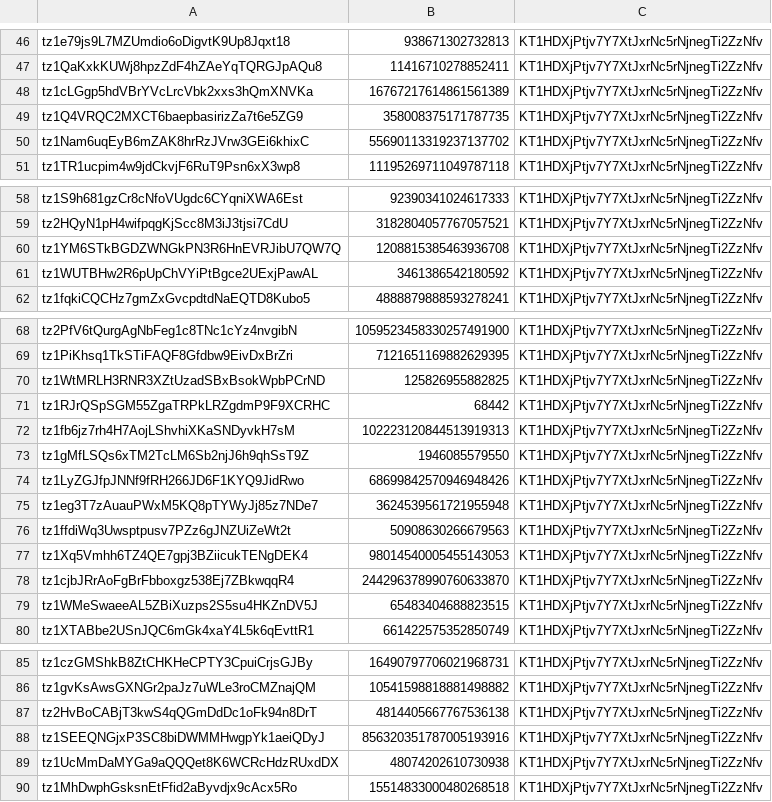
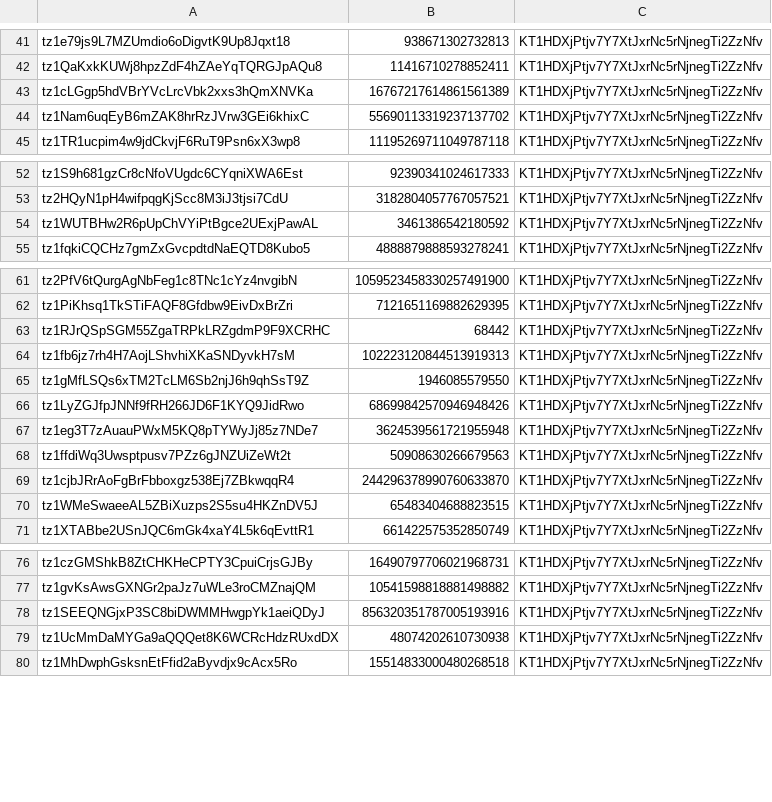
Before and after one commit to Hover-Labs/farm-remediation, a CSV file: remediations.csv, drawn as a sheet; only a part is shown, gaps mark what is left out; the diff covers the shown part only.

```diff
--- a/remediations.csv
+++ b/remediations.csv
@@ -48,3 +43,2 @@ tz1QaKxkKUWj8hpzZdF4hZAeYqTQRGJpAQu8, 11416710278852411, KT1HDXjPtjv7Y7XtJxrNc5r
 tz1cLGgp5hdVBrYVcLrcVbk2xxs3hQmXNVKa, 16767217614861561389, KT1HDXjPtjv7Y7XtJxrNc5rNjnegTi2ZzNfv
-tz1Q4VRQC2MXCT6baepbasirizZa7t6e5ZG9, 358008375171787735, KT1HDXjPtjv7Y7XtJxrNc5rNjnegTi2ZzNfv
 tz1Nam6uqEyB6mZAK8hrRzJVrw3GEi6khixC, 55690113319237137702, KT1HDXjPtjv7Y7XtJxrNc5rNjnegTi2ZzNfv
@@ -59,3 +53,2 @@ tz1S9h681gzCr8cNfoVUgdc6CYqniXWA6Est, 92390341024617333, KT1HDXjPtjv7Y7XtJxrNc5r
 tz2HQyN1pH4wifpqgKjScc8M3iJ3tjsi7CdU, 3182804057767057521, KT1HDXjPtjv7Y7XtJxrNc5rNjnegTi2ZzNfv
-tz1YM6STkBGDZWNGkPN3R6HnEVRJibU7QW7Q, 1208815385463936708, KT1HDXjPtjv7Y7XtJxrNc5rNjnegTi2ZzNfv
 tz1WUTBHw2R6pUpChVYiPtBgce2UExjPawAL, 3461386542180592, KT1HDXjPtjv7Y7XtJxrNc5rNjnegTi2ZzNfv
@@ -69,3 +62,2 @@ tz2PfV6tQurgAgNbFeg1c8TNc1cYz4nvgibN, 1059523458330257491900, KT1HDXjPtjv7Y7XtJx
 tz1PiKhsq1TkSTiFAQF8Gfdbw9EivDxBrZri, 7121651169882629395, KT1HDXjPtjv7Y7XtJxrNc5rNjnegTi2ZzNfv
-tz1WtMRLH3RNR3XZtUzadSBxBsokWpbPCrND, 125826955882825, KT1HDXjPtjv7Y7XtJxrNc5rNjnegTi2ZzNfv
 tz1RJrQSpSGM55ZgaTRPkLRZgdmP9F9XCRHC, 68442, KT1HDXjPtjv7Y7XtJxrNc5rNjnegTi2ZzNfv
@@ -76,3 +68,2 @@ tz1eg3T7zAuauPWxM5KQ8pTYWyJj85z7NDe7, 3624539561721955948, KT1HDXjPtjv7Y7XtJxrNc
 tz1ffdiWq3Uwsptpusv7PZz6gJNZUiZeWt2t, 50908630266679563, KT1HDXjPtjv7Y7XtJxrNc5rNjnegTi2ZzNfv
-tz1Xq5Vmhh6TZ4QE7gpj3BZiicukTENgDEK4, 98014540005455143053, KT1HDXjPtjv7Y7XtJxrNc5rNjnegTi2ZzNfv
 tz1cjbJRrAoFgBrFbboxgz538Ej7ZBkwqqR4, 244296378990760633870, KT1HDXjPtjv7Y7XtJxrNc5rNjnegTi2ZzNfv
@@ -86,3 +77,2 @@ tz1czGMShkB8ZtCHKHeCPTY3CpuiCrjsGJBy, 16490797706021968731, KT1HDXjPtjv7Y7XtJxrN
 tz1gvKsAwsGXNGr2paJz7uWLe3roCMZnajQM, 10541598818881498882, KT1HDXjPtjv7Y7XtJxrNc5rNjnegTi2ZzNfv
-tz2HvBoCABjT3kwS4qQGmDdDc1oFk94n8DrT, 4814405667767536138, KT1HDXjPtjv7Y7XtJxrNc5rNjnegTi2ZzNfv
 tz1SEEQNGjxP3SC8biDWMMHwgpYk1aeiQDyJ, 856320351787005193916, KT1HDXjPtjv7Y7XtJxrNc5rNjnegTi2ZzNfv
```
Also changed, not shown: 14 removed rows elsewhere in this file.
